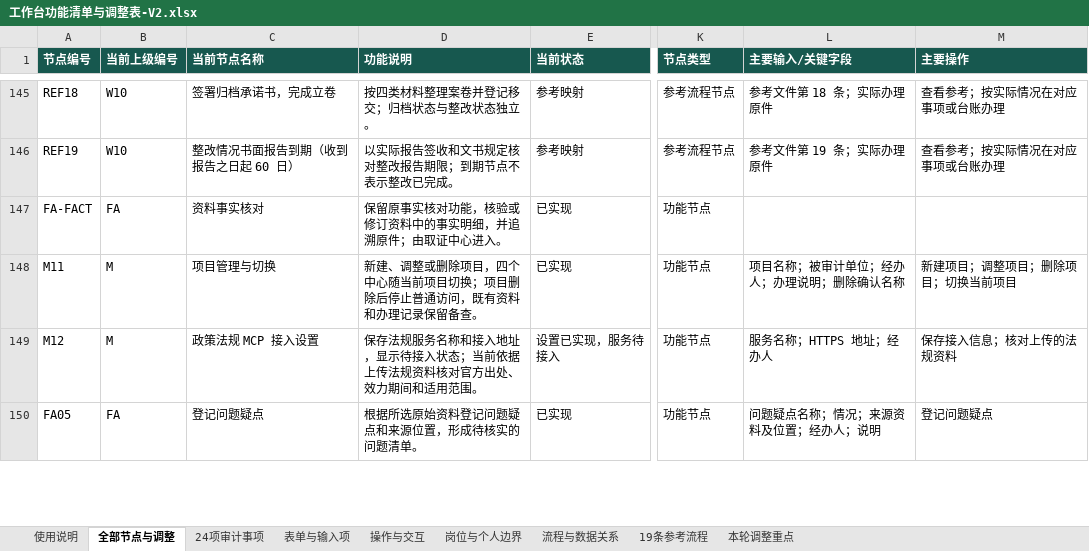
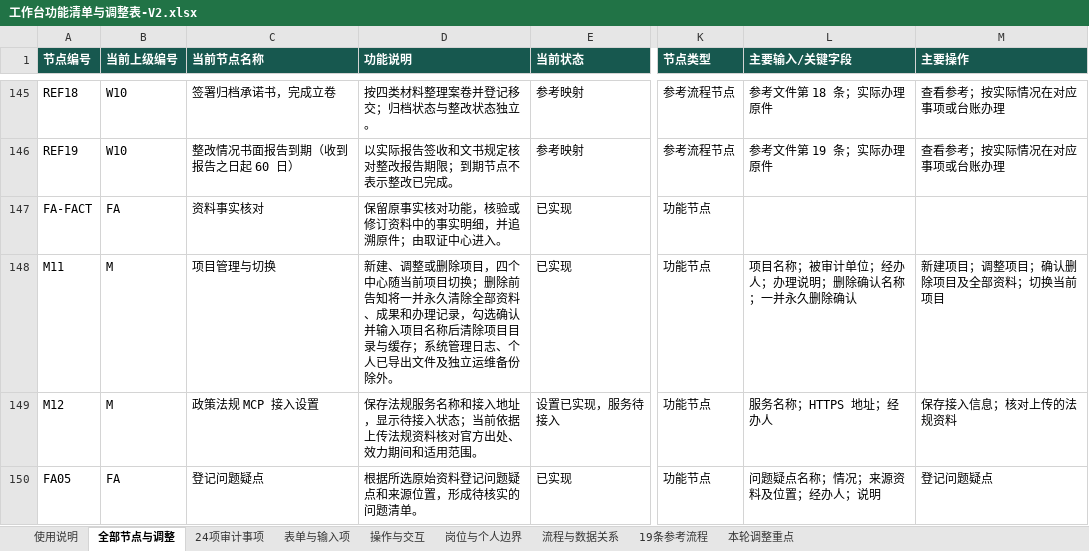
Before and after one commit to cnLuca0702/openAudit, an Excel workbook: docs/deliverables/工作台架构-V2/工作台功能清单与调整表-V2.xlsx, sheet 全部节点与调整, drawn as a sheet; only a part is shown, gaps mark what is left out; values as stored, in another font and other column widths than the file's, no borders; conditional formats not drawn; the diff names each change by its address in the sheet, - before the commit and + after, or states it on an @@ line.

```diff
--- a/docs/deliverables/工作台架构-V2/工作台功能清单与调整表-V2.xlsx (sheet 全部节点与调整)
+++ b/docs/deliverables/工作台架构-V2/工作台功能清单与调整表-V2.xlsx (sheet 全部节点与调整)
-D148 (功能说明): …目切换；项目删除后停止普通访问，既有资料和办理记录保留备查。
+D148 (功能说明): …目切换；删除前告知将一并永久清除全部资料、成果和办理记录，勾选确认并输入项目名称后清除项目目录与缓存；系统管理日志、个人已导出文件及独立运维备份除外。
-L148 (主要输入/关键字段): 项目名称；被审计单位；经办人；办理说明；删除确认名称
+L148 (主要输入/关键字段): 项目名称；被审计单位；经办人；办理说明；删除确认名称；一并永久删除确认
-M148 (主要操作): 新建项目；调整项目；删除项目；切换当前项目
+M148 (主要操作): 新建项目；调整项目；确认删除项目及全部资料；切换当前项目
```
Also changed, not shown: sheet 操作与交互, sheet 表单与输入项, sheet 使用说明, 6 other files.
